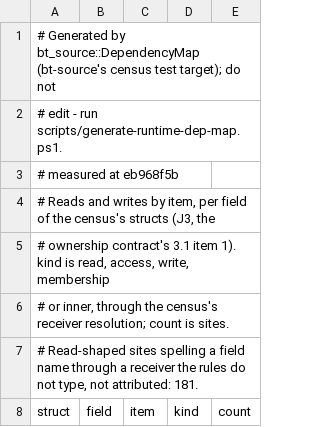
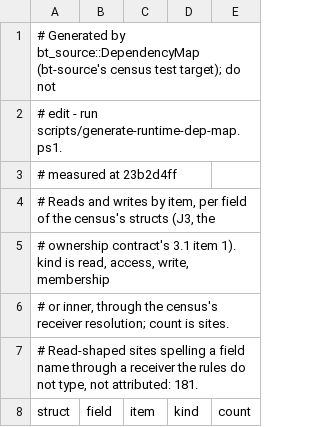
Before and after one commit to lulu-loopp/folio-terminal, a TSV file: docs/plans/design/runtime-dep-map/fields.tsv, drawn as a sheet; only a part is shown.

```diff
--- a/docs/plans/design/runtime-dep-map/fields.tsv
+++ b/docs/plans/design/runtime-dep-map/fields.tsv
@@ -2,3 +2,3 @@
 # edit - run scripts/generate-runtime-dep-map.ps1.
-# measured at eb968f5b
+# measured at 23b2d4ff
 # Reads and writes by item, per field of the census's structs (J3, the
```
Also changed, not shown: docs/plans/design/runtime-dep-map/doors.tsv, docs/plans/design/runtime-dep-map/topics.tsv, 1 other file.
